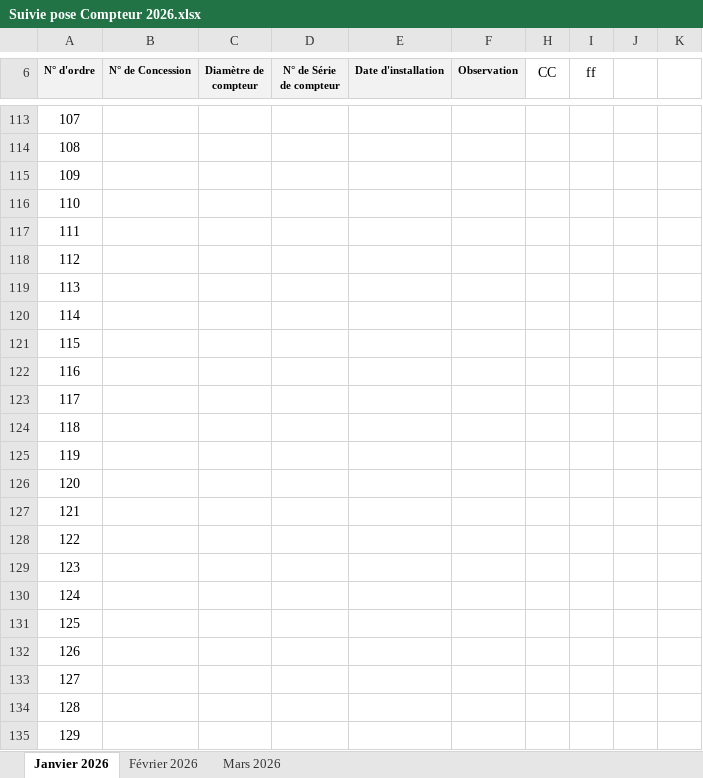
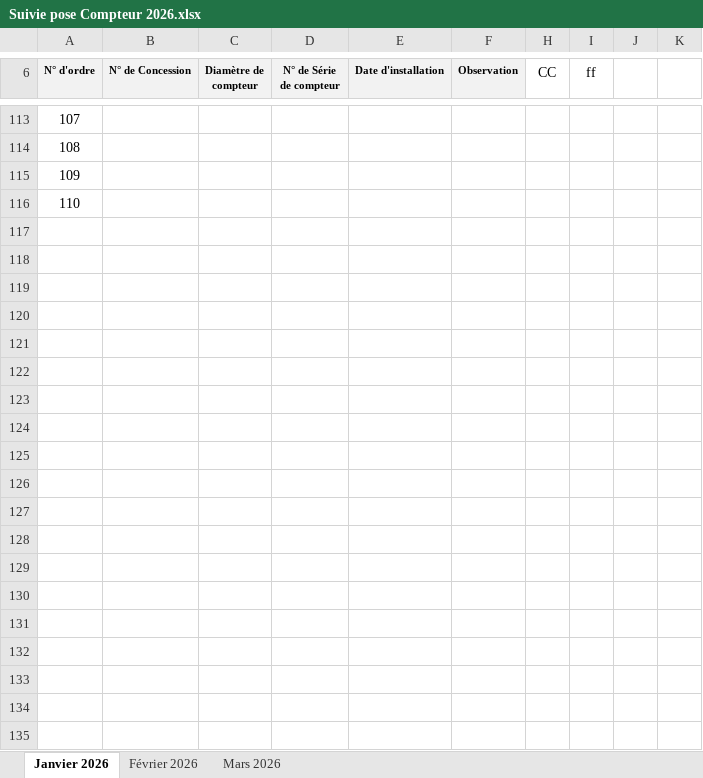
Before and after one commit to Lounnaci-gi/pose_compteur, an Excel workbook: Gestion Stock 2026/Gestion de Stock Berrouaghia/Suivie pose Compteur 2026.xlsx, sheet Janvier 2026, drawn as a sheet; only a part is shown, gaps mark what is left out; values as stored, in another font and other column widths than the file's, no borders; charts and pictures not drawn; the diff covers the shown part only; the diff names each change by its address in the sheet, - before the commit and + after, or states it on an @@ line.

```diff
--- a/Gestion Stock 2026/Gestion de Stock Berrouaghia/Suivie pose Compteur 2026.xlsx (sheet Janvier 2026)
+++ b/Gestion Stock 2026/Gestion de Stock Berrouaghia/Suivie pose Compteur 2026.xlsx (sheet Janvier 2026)
-row 117: 111
-row 118: 112
-row 119: 113
-row 120: 114
-row 121: 115
-row 122: 116
-row 123: 117
-row 124: 118
-row 125: 119
-row 126: 120
-row 127: 121
-row 128: 122
-row 129: 123
-row 130: 124
-row 131: 125
-row 132: 126
-row 133: 127
-row 134: 128
-row 135: 129
```
Also changed, not shown: 73 removed rows elsewhere in this sheet, sheet Mars 2026, formulas that keep their value, charts or pictures, 1 other file.
